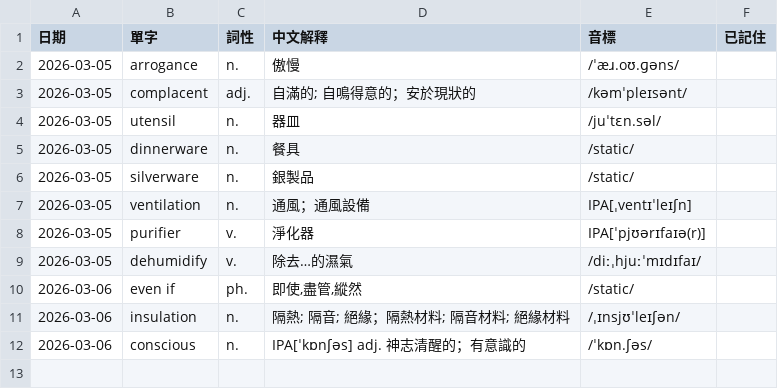
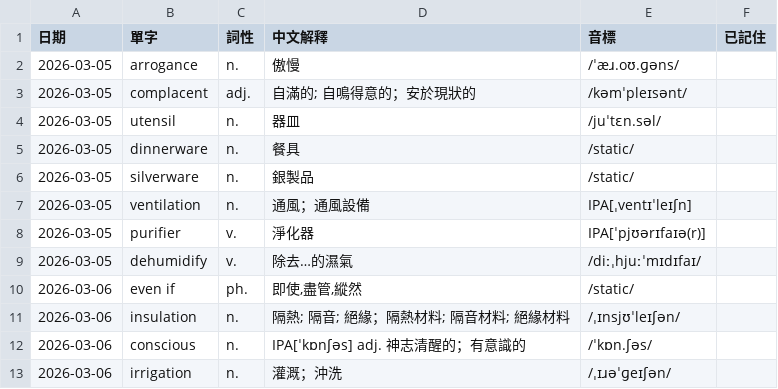
Before and after one commit to monashining/toeic-vocab-app, a CSV file: vocab.csv, drawn as a sheet.

Commit message:
Update vocab list

```diff
--- a/vocab.csv
+++ b/vocab.csv
@@ -12 +12,2 @@
 2026-03-06,conscious,n.,IPA[ˈkɒnʃəs] adj. 神志清醒的；有意識的,/ˈkɒn.ʃəs/,
+2026-03-06,irrigation,n.,灌溉；沖洗,/ˌɪɹəˈɡeɪʃən/,
```
